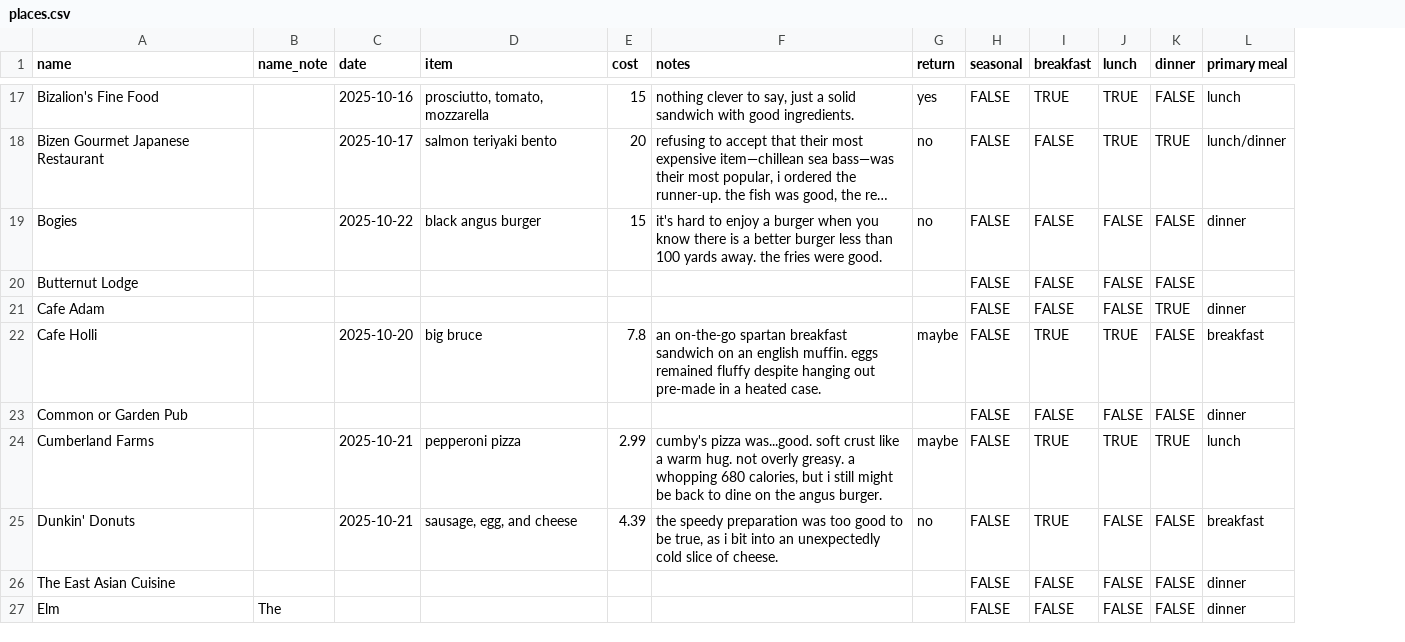
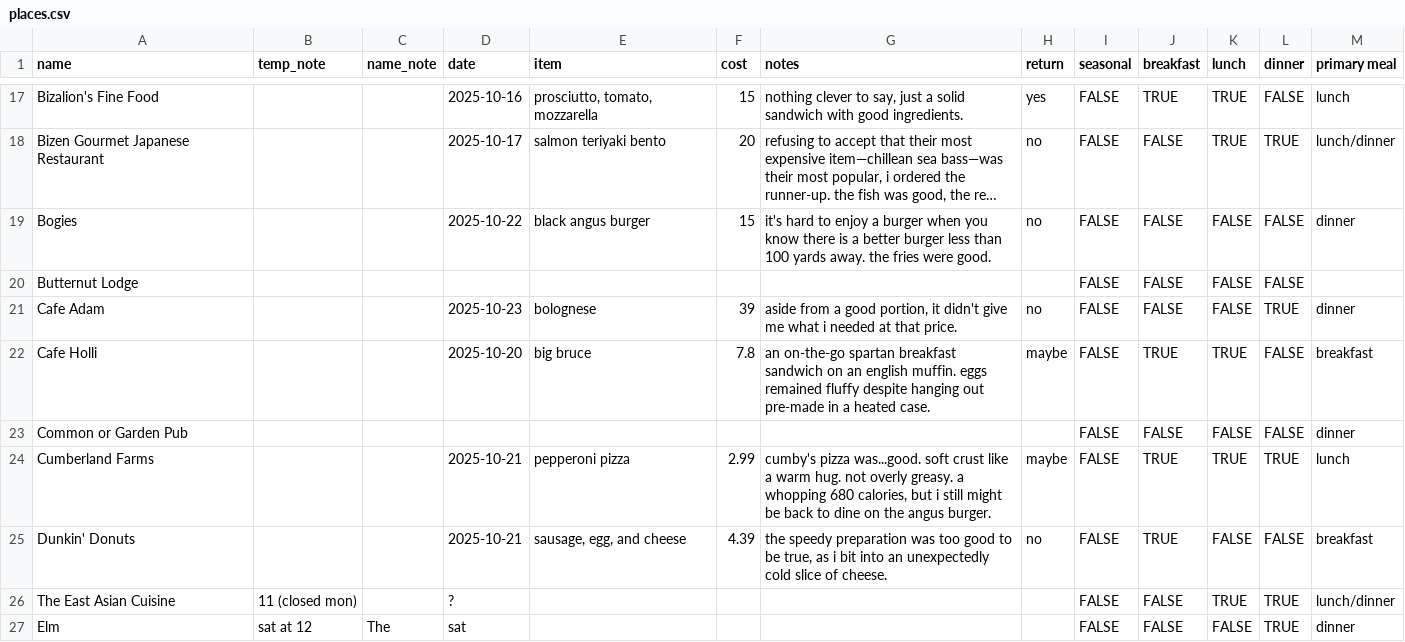
Before and after one commit to russellsamora/grazebarrington, a CSV file: src/data/places.csv, drawn as a sheet; only a part is shown, gaps mark what is left out; long unchanged cells end in …; addresses are those after the commit; the diff covers the shown part only; the diff names each change by its address in the sheet, - before the commit and + after, or states it on an @@ line.

```diff
--- a/src/data/places.csv
+++ b/src/data/places.csv
+column B (temp_note), rows 26-27: 11 (closed mon) | sat at 12
-D21 (date): (empty)
+D21 (date): 2025-10-23
-E21 (item): (empty)
+E21 (item): bolognese
-F21 (cost): (empty)
+F21 (cost): 39
-G21 (notes): (empty)
+G21 (notes): aside from a good portion, it didn't give me what i needed at that price.
-H21 (return): (empty)
+H21 (return): no
-D26 (date): (empty)
+D26 (date): ?
-K26 (lunch): FALSE
+K26 (lunch): TRUE
-L26:L27 (dinner): FALSE
+L26:L27 (dinner): TRUE
-M26 (primary meal): dinner
+M26 (primary meal): lunch/dinner
-D27 (date): (empty)
+D27 (date): sat
```
Also changed, not shown: 15 edited cells elsewhere in this file, 14 other files.
